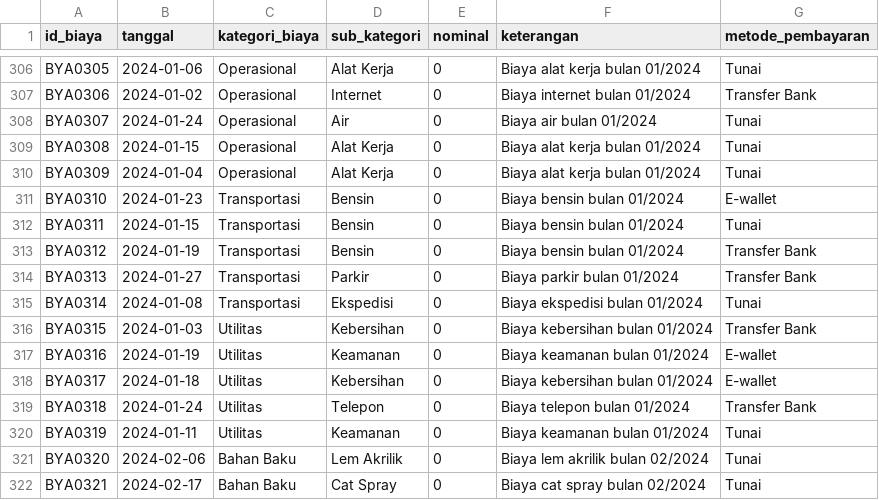
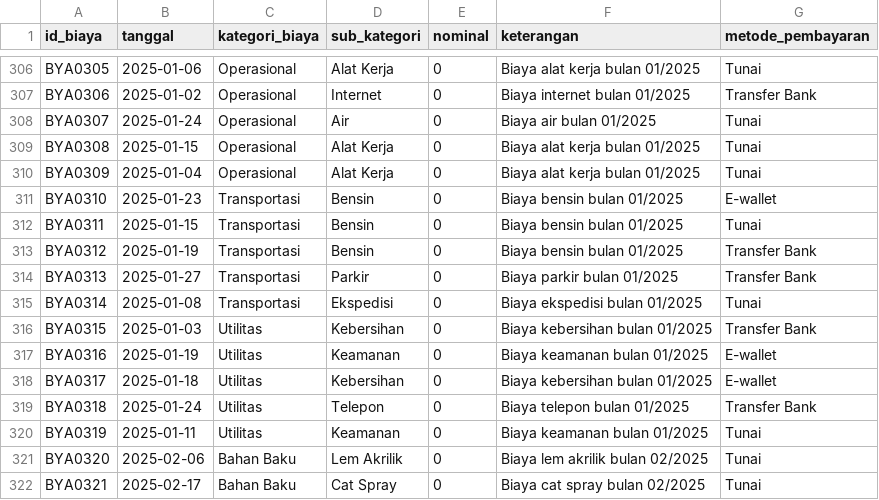
Before and after one commit to roqianjas/unm-s7, a CSV file: tugas-selesai/05_business_intelligence/data/05_biaya_operasional.csv, drawn as a sheet; only a part is shown, gaps mark what is left out; the diff covers the shown part only; the diff names each change by its address in the sheet, - before the commit and + after, or states it on an @@ line.

```diff
--- a/tugas-selesai/05_business_intelligence/data/05_biaya_operasional.csv
+++ b/tugas-selesai/05_business_intelligence/data/05_biaya_operasional.csv
-B306 (tanggal): 2024-01-06
+B306 (tanggal): 2025-01-06
-F306 (keterangan): Biaya alat kerja bulan 01/2024
+F306 (keterangan): Biaya alat kerja bulan 01/2025
-B307 (tanggal): 2024-01-02
+B307 (tanggal): 2025-01-02
-F307 (keterangan): Biaya internet bulan 01/2024
+F307 (keterangan): Biaya internet bulan 01/2025
-B308 (tanggal): 2024-01-24
+B308 (tanggal): 2025-01-24
-F308 (keterangan): Biaya air bulan 01/2024
+F308 (keterangan): Biaya air bulan 01/2025
-B309 (tanggal): 2024-01-15
+B309 (tanggal): 2025-01-15
-F309:F310 (keterangan): Biaya alat kerja bulan 01/2024
+F309:F310 (keterangan): Biaya alat kerja bulan 01/2025
-B310 (tanggal): 2024-01-04
+B310 (tanggal): 2025-01-04
-B311 (tanggal): 2024-01-23
+B311 (tanggal): 2025-01-23
-F311:F313 (keterangan): Biaya bensin bulan 01/2024
+F311:F313 (keterangan): Biaya bensin bulan 01/2025
-B312 (tanggal): 2024-01-15
+B312 (tanggal): 2025-01-15
-B313 (tanggal): 2024-01-19
+B313 (tanggal): 2025-01-19
-B314 (tanggal): 2024-01-27
+B314 (tanggal): 2025-01-27
-F314 (keterangan): Biaya parkir bulan 01/2024
+F314 (keterangan): Biaya parkir bulan 01/2025
-B315 (tanggal): 2024-01-08
+B315 (tanggal): 2025-01-08
-F315 (keterangan): Biaya ekspedisi bulan 01/2024
+F315 (keterangan): Biaya ekspedisi bulan 01/2025
-B316 (tanggal): 2024-01-03
+B316 (tanggal): 2025-01-03
-F316 (keterangan): Biaya kebersihan bulan 01/2024
+F316 (keterangan): Biaya kebersihan bulan 01/2025
-B317 (tanggal): 2024-01-19
+B317 (tanggal): 2025-01-19
-F317 (keterangan): Biaya keamanan bulan 01/2024
+F317 (keterangan): Biaya keamanan bulan 01/2025
-B318 (tanggal): 2024-01-18
+B318 (tanggal): 2025-01-18
-F318 (keterangan): Biaya kebersihan bulan 01/2024
+F318 (keterangan): Biaya kebersihan bulan 01/2025
-B319 (tanggal): 2024-01-24
+B319 (tanggal): 2025-01-24
-F319 (keterangan): Biaya telepon bulan 01/2024
+F319 (keterangan): Biaya telepon bulan 01/2025
-B320 (tanggal): 2024-01-11
+B320 (tanggal): 2025-01-11
-F320 (keterangan): Biaya keamanan bulan 01/2024
+F320 (keterangan): Biaya keamanan bulan 01/2025
-B321 (tanggal): 2024-02-06
+B321 (tanggal): 2025-02-06
-F321 (keterangan): Biaya lem akrilik bulan 02/2024
+F321 (keterangan): Biaya lem akrilik bulan 02/2025
-B322 (tanggal): 2024-02-17
+B322 (tanggal): 2025-02-17
-F322 (keterangan): Biaya cat spray bulan 02/2024
+F322 (keterangan): Biaya cat spray bulan 02/2025
```
Also changed, not shown: 88 edited cells elsewhere in this file, tugas-selesai/05_business_intelligence/data/03_transaksi_penjualan.csv, tugas-selesai/05_business_intelligence/data/06_marketing_campaign.csv, 21 other files.
